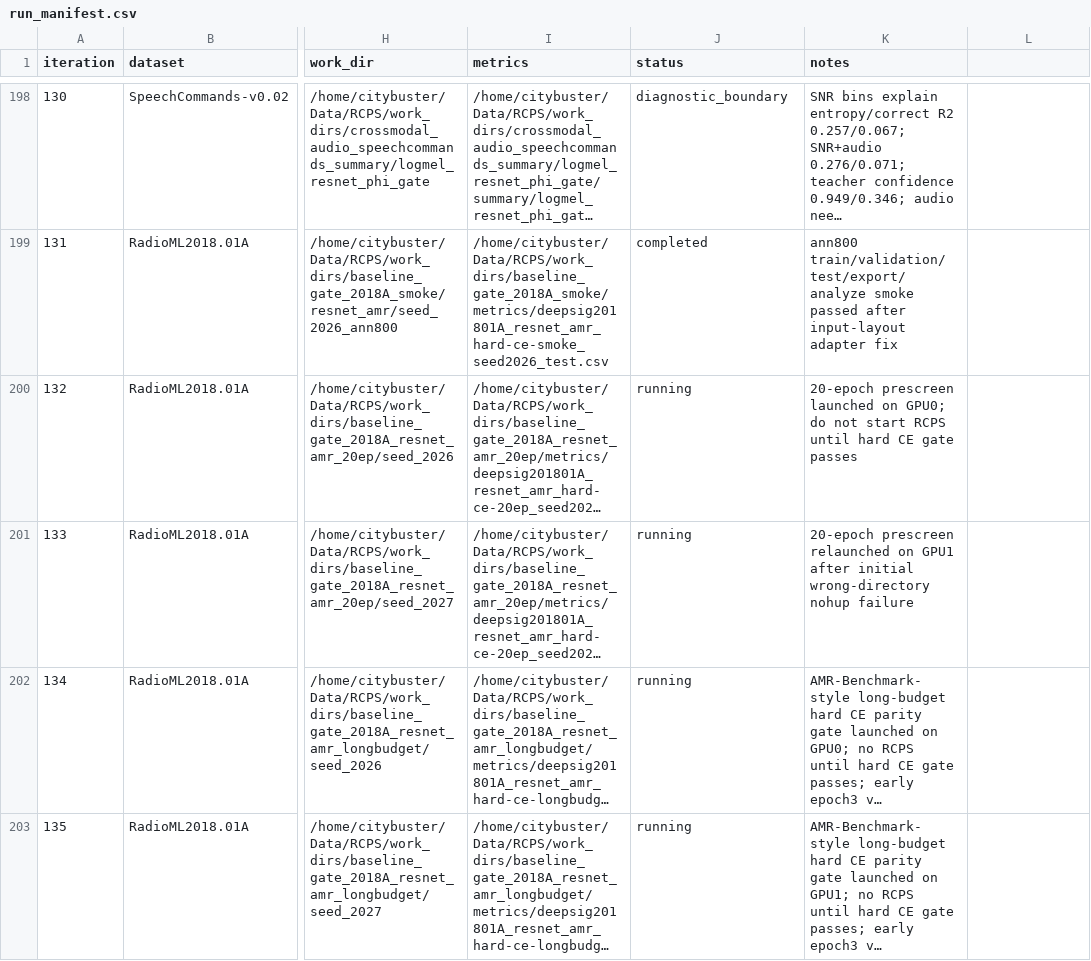
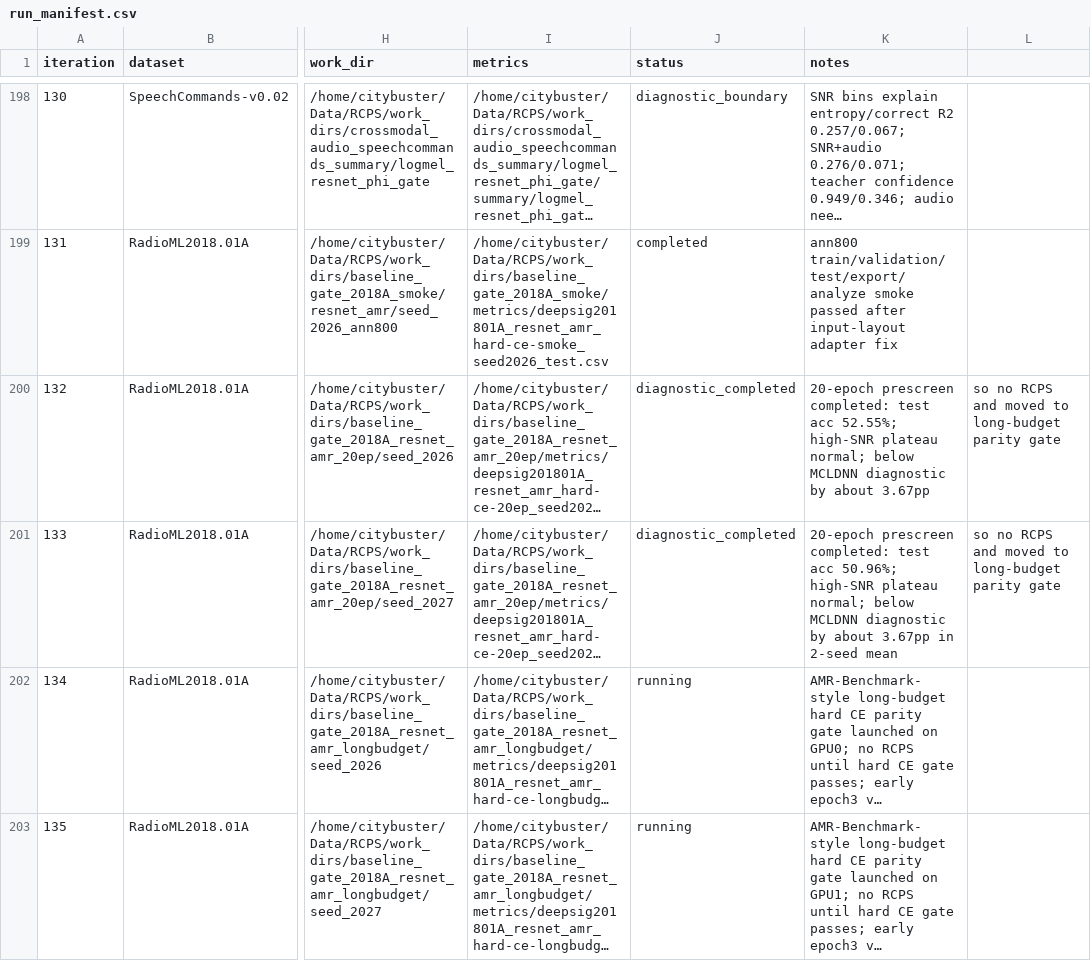
Before and after one commit to Singingkettle/ChangShuoRadioRecognition, a CSV file: docs/rcps/run_manifest.csv, drawn as a sheet; only a part is shown, gaps mark what is left out; long unchanged cells end in …; the diff names each change by its address in the sheet, - before the commit and + after, or states it on an @@ line.

Commit message:
Mark ResNet-AMR 20-epoch prescreen diagnostic

```diff
--- a/docs/rcps/run_manifest.csv
+++ b/docs/rcps/run_manifest.csv
-J200:J201 (status): running
+J200:J201 (status): diagnostic_completed
-K200 (notes): 20-epoch prescreen launched on GPU0; do not start RCPS until hard CE gate passes
+K200 (notes): 20-epoch prescreen completed: test acc 52.55%; high-SNR plateau normal; below MCLDNN diagnostic by about 3.67pp
-L200:L201: (empty)
+L200:L201: so no RCPS and moved to long-budget parity gate
-K201 (notes): 20-epoch prescreen relaunched on GPU1 after initial wrong-directory nohup failure
+K201 (notes): 20-epoch prescreen completed: test acc 50.96%; high-SNR plateau normal; below MCLDNN diagnostic by about 3.67pp in 2-seed mean
```
